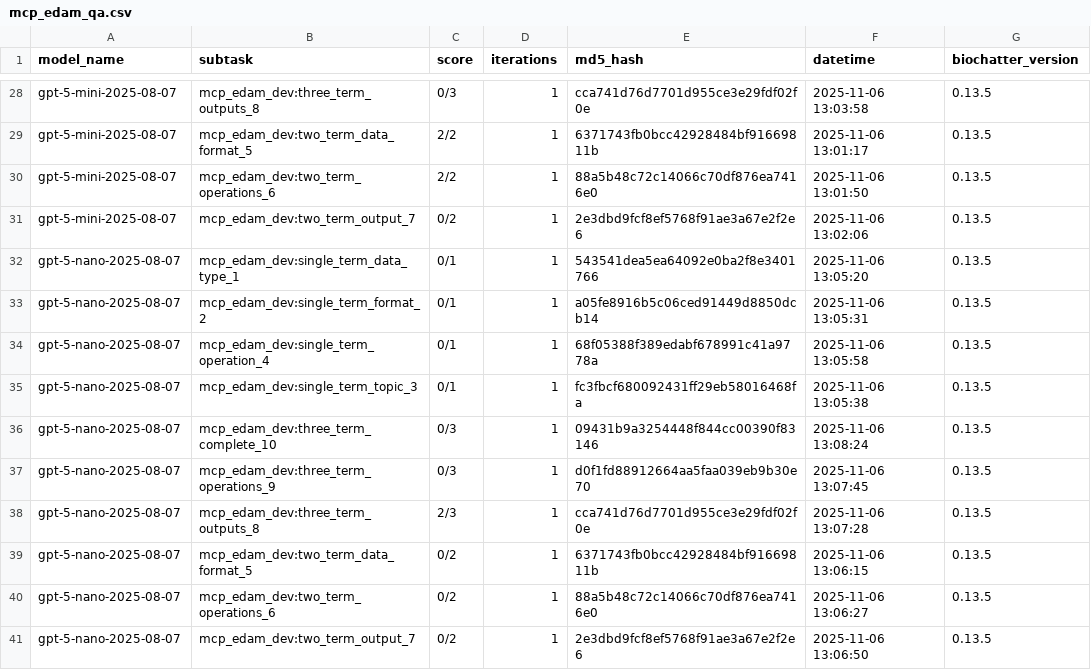
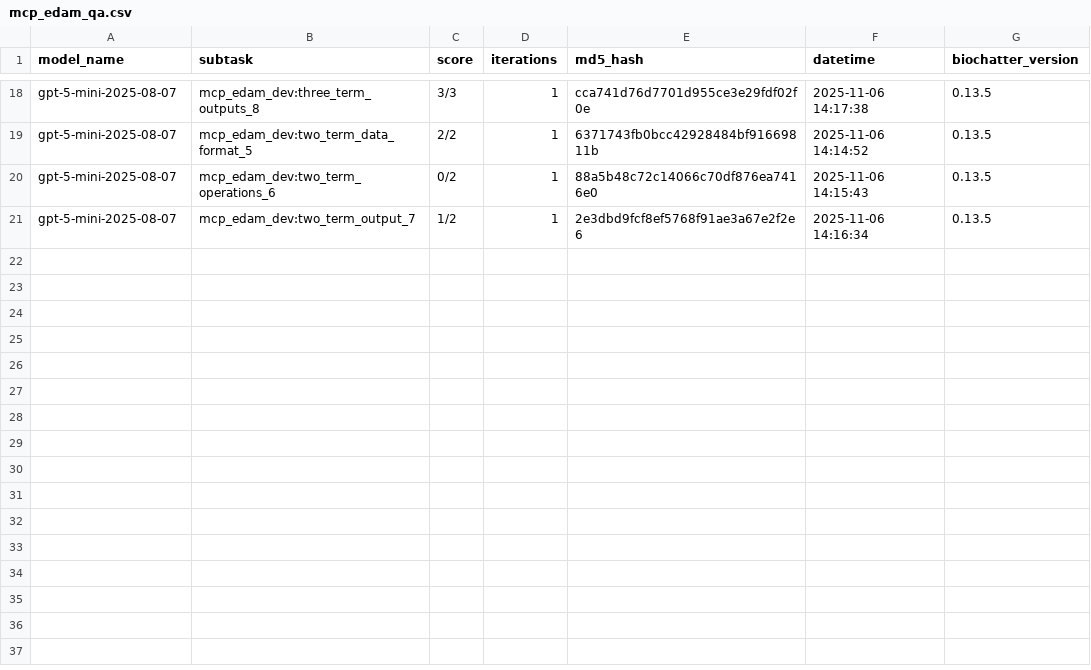
Before and after one commit to biocypher/biochatter, a CSV file: benchmark/results/mcp_edam_qa.csv, drawn as a sheet; only a part is shown, gaps mark what is left out; removed rows and columns are numbered as before the commit, all else as after; the diff covers the shown part only; the diff names each change by its address in the sheet, - before the commit and + after, or states it on an @@ line.

```diff
--- a/benchmark/results/mcp_edam_qa.csv
+++ b/benchmark/results/mcp_edam_qa.csv
-C18 (score): 0/3
+C18 (score): 3/3
-F18 (datetime): 2025-11-06 13:03:58
+F18 (datetime): 2025-11-06 14:17:38
-F19 (datetime): 2025-11-06 13:01:17
+F19 (datetime): 2025-11-06 14:14:52
-C20 (score): 2/2
+C20 (score): 0/2
-F20 (datetime): 2025-11-06 13:01:50
+F20 (datetime): 2025-11-06 14:15:43
-C21 (score): 0/2
+C21 (score): 1/2
-F21 (datetime): 2025-11-06 13:02:06
+F21 (datetime): 2025-11-06 14:16:34
-row 32: gpt-5-nano-2025-08-07 | mcp_edam_dev:single_term_data_type_1 | 0/1 | 1 | 543541dea5ea64092e0ba2f8e3401766 | 2025-11-06 13:05:20 | 0.13.5
-row 33: gpt-5-nano-2025-08-07 | mcp_edam_dev:single_term_format_2 | 0/1 | 1 | a05fe8916b5c06ced91449d8850dcb14 | 2025-11-06 13:05:31 | 0.13.5
-row 34: gpt-5-nano-2025-08-07 | mcp_edam_dev:single_term_operation_4 | 0/1 | 1 | 68f05388f389edabf678991c41a9778a | 2025-11-06 13:05:58 | 0.13.5
-row 35: gpt-5-nano-2025-08-07 | mcp_edam_dev:single_term_topic_3 | 0/1 | 1 | fc3fbcf680092431ff29eb58016468fa | 2025-11-06 13:05:38 | 0.13.5
-row 36: gpt-5-nano-2025-08-07 | mcp_edam_dev:three_term_complete_10 | 0/3 | 1 | 09431b9a3254448f844cc00390f83146 | 2025-11-06 13:08:24 | 0.13.5
-row 37: gpt-5-nano-2025-08-07 | mcp_edam_dev:three_term_operations_9 | 0/3 | 1 | d0f1fd88912664aa5faa039eb9b30e70 | 2025-11-06 13:07:45 | 0.13.5
-row 38: gpt-5-nano-2025-08-07 | mcp_edam_dev:three_term_outputs_8 | 2/3 | 1 | cca741d76d7701d955ce3e29fdf02f0e | 2025-11-06 13:07:28 | 0.13.5
-row 39: gpt-5-nano-2025-08-07 | mcp_edam_dev:two_term_data_format_5 | 0/2 | 1 | 6371743fb0bcc42928484bf91669811b | 2025-11-06 13:06:15 | 0.13.5
-row 40: gpt-5-nano-2025-08-07 | mcp_edam_dev:two_term_operations_6 | 0/2 | 1 | 88a5b48c72c14066c70df876ea7416e0 | 2025-11-06 13:06:27 | 0.13.5
-row 41: gpt-5-nano-2025-08-07 | mcp_edam_dev:two_term_output_7 | 0/2 | 1 | 2e3dbd9fcf8ef5768f91ae3a67e2f2e6 | 2025-11-06 13:06:50 | 0.13.5
```
Also changed, not shown: 10 removed rows and 22 edited cells elsewhere in this file, benchmark/results/mcp_edam_qa_baseline.csv, 4 other files.
